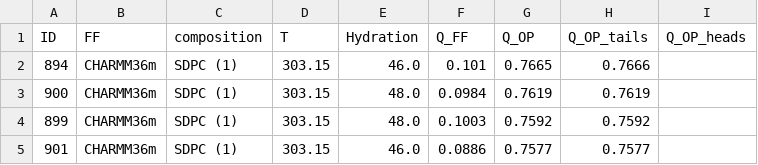
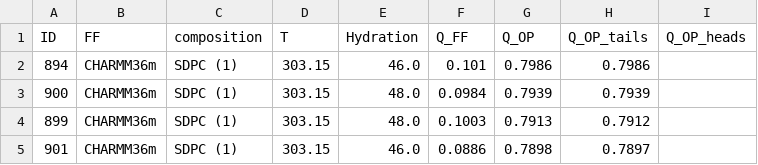
Before and after one commit to NMRLipids/BilayerData, a CSV file: Ranking/SDPC_ranking.csv, drawn as a sheet.

```diff
--- a/Ranking/SDPC_ranking.csv
+++ b/Ranking/SDPC_ranking.csv
@@ -1,5 +1,5 @@
 ID,FF,composition,T,Hydration,Q_FF,Q_OP,Q_OP_tails,Q_OP_heads
-894,CHARMM36m,SDPC (1),303.15,46.0,0.101,0.7665,0.7666,
-900,CHARMM36m,SDPC (1),303.15,48.0,0.0984,0.7619,0.7619,
-899,CHARMM36m,SDPC (1),303.15,48.0,0.1003,0.7592,0.7592,
-901,CHARMM36m,SDPC (1),303.15,46.0,0.0886,0.7577,0.7577,
+894,CHARMM36m,SDPC (1),303.15,46.0,0.101,0.7986,0.7986,
+900,CHARMM36m,SDPC (1),303.15,48.0,0.0984,0.7939,0.7939,
+899,CHARMM36m,SDPC (1),303.15,48.0,0.1003,0.7913,0.7912,
+901,CHARMM36m,SDPC (1),303.15,46.0,0.0886,0.7898,0.7897,
```
Also changed, not shown: Ranking/FF_ranking.csv, Ranking/OP_ranking.csv, 19 other files.
